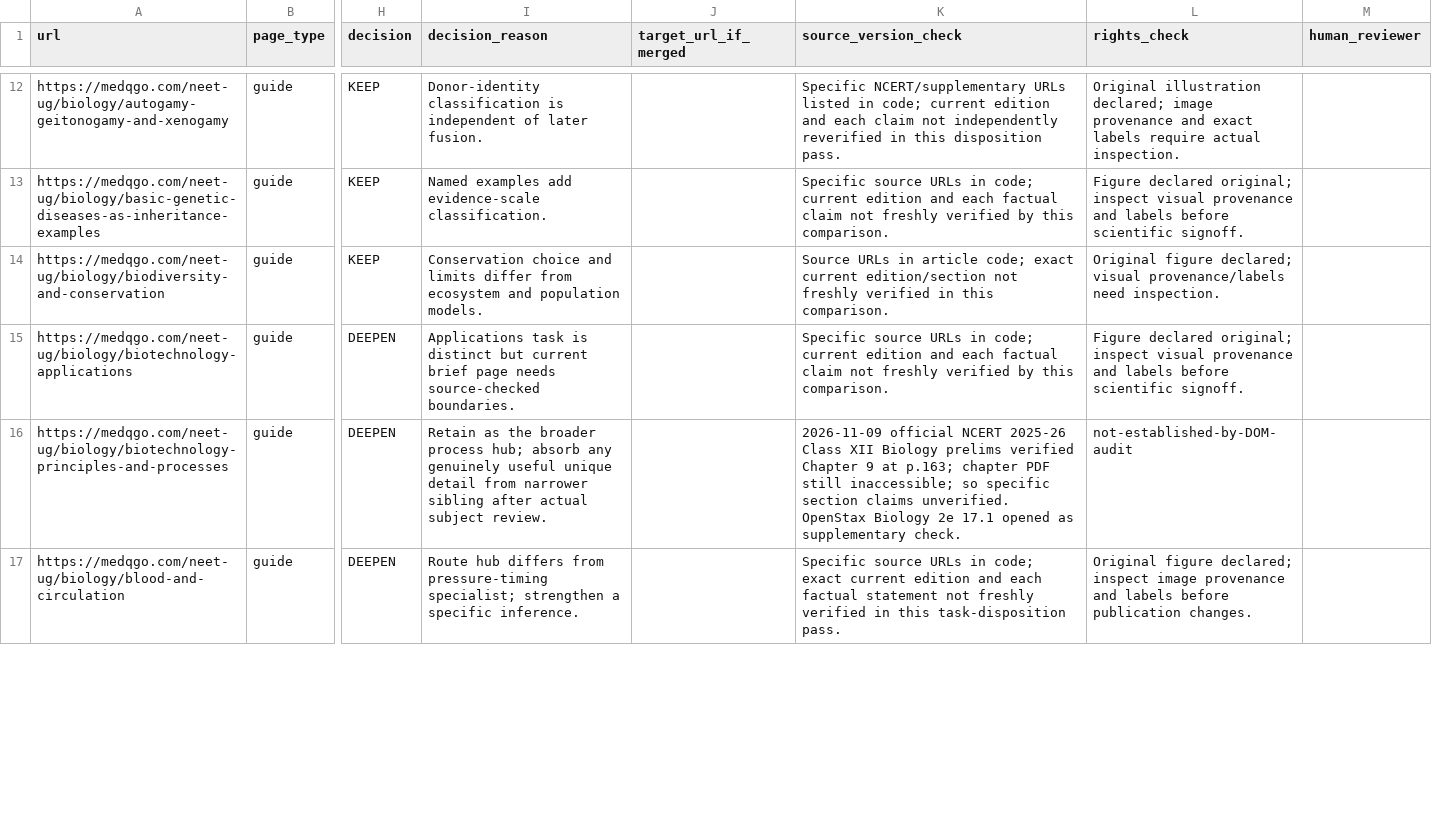
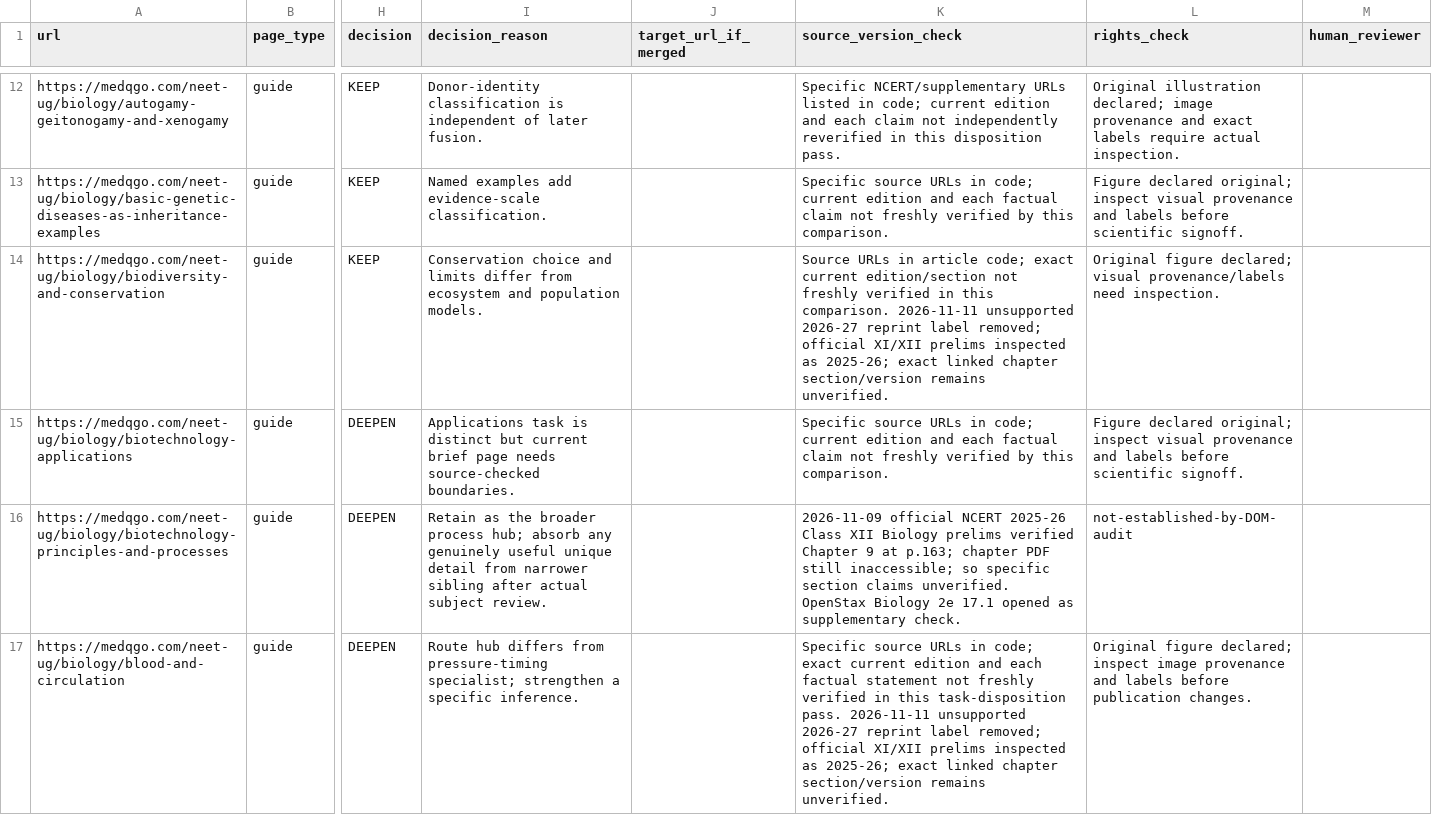
Before and after one commit to lliuzinan/neetTk, a CSV file: docs/audits/content-disposition.csv, drawn as a sheet; only a part is shown, gaps mark what is left out; the diff covers the shown part only; the diff names each change by its address in the sheet, - before the commit and + after, or states it on an @@ line.

Commit message:
Remove unsupported NCERT reprint years from guide sources

```diff
--- a/docs/audits/content-disposition.csv
+++ b/docs/audits/content-disposition.csv
-K14 (source_version_check): …this comparison.
+K14 (source_version_check): …this comparison. 2026-11-11 unsupported 2026-27 reprint label removed; official XI/XII prelims inspected as 2025-26; exact linked chapter section/version remains unverified.
-K17 (source_version_check): …task-disposition pass.
+K17 (source_version_check): …task-disposition pass. 2026-11-11 unsupported 2026-27 reprint label removed; official XI/XII prelims inspected as 2025-26; exact linked chapter section/version remains unverified.
```
Also changed, not shown: 20 edited cells elsewhere in this file, 3 other files.
